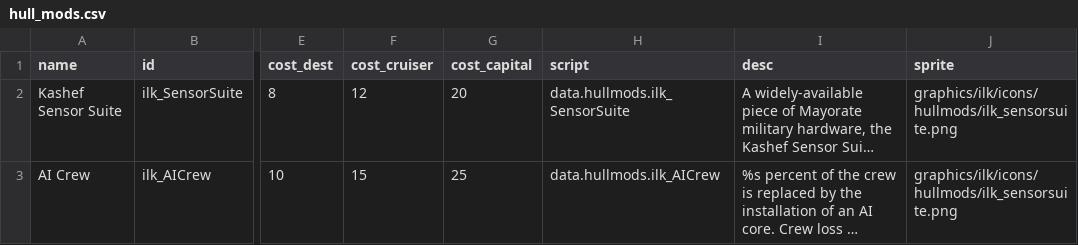
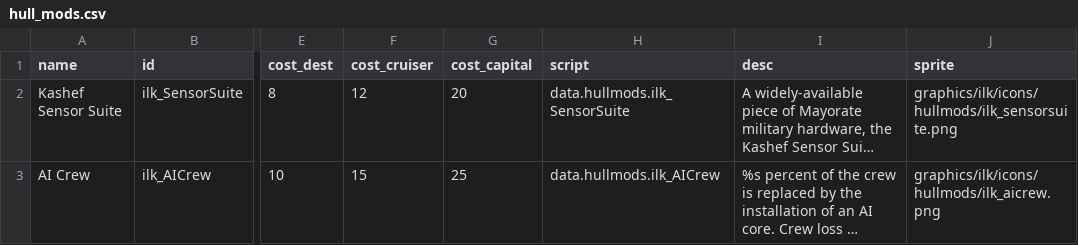
Before and after one commit to jstaf/mayorate, a CSV file: data/hullmods/hull_mods.csv, drawn as a sheet; only a part is shown, gaps mark what is left out; long unchanged cells end in …; the diff names each change by its address in the sheet, - before the commit and + after, or states it on an @@ line.

```diff
--- a/data/hullmods/hull_mods.csv
+++ b/data/hullmods/hull_mods.csv
-J3 (sprite): graphics/ilk/icons/hullmods/ilk_sensorsuite.png
+J3 (sprite): graphics/ilk/icons/hullmods/ilk_aicrew.png
```
Also changed, not shown: 7 other files.
